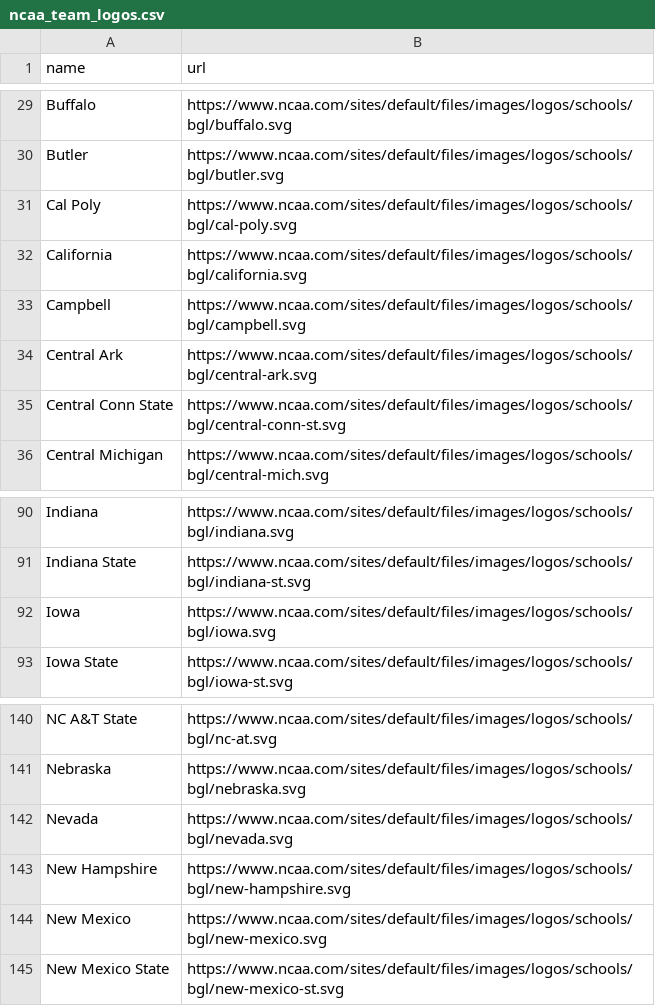
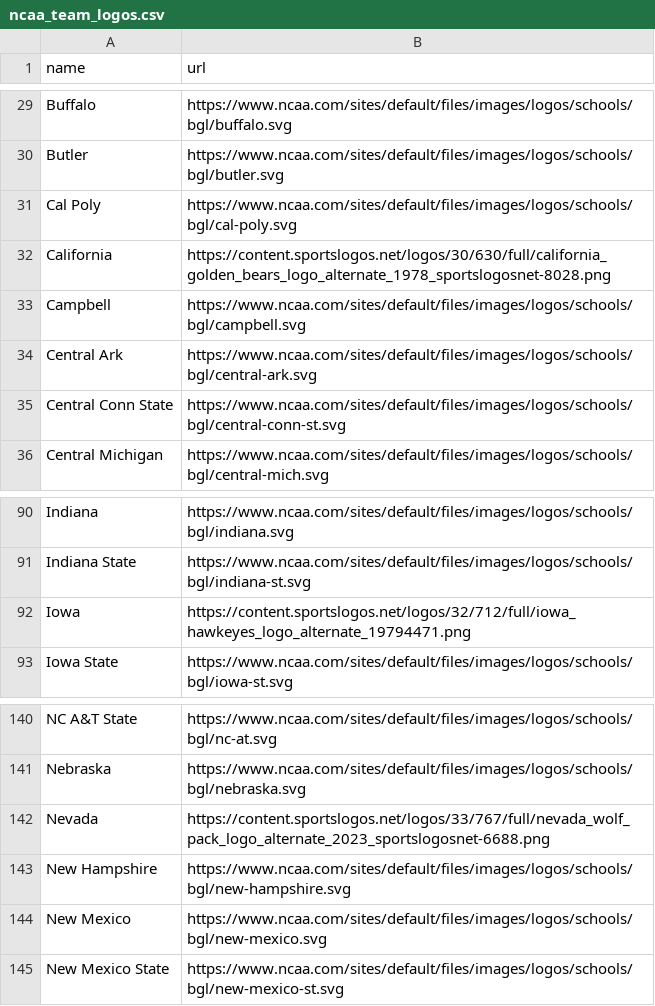
Before and after one commit to Talon42/ncaa-next-dynasty-tracker, a CSV file: public/logos/ncaa_team_logos.csv, drawn as a sheet; only a part is shown, gaps mark what is left out.

```diff
--- a/public/logos/ncaa_team_logos.csv
+++ b/public/logos/ncaa_team_logos.csv
@@ -31,3 +31,3 @@ Butler,https://www.ncaa.com/sites/default/files/images/logos/schools/bgl/butler.
 Cal Poly,https://www.ncaa.com/sites/default/files/images/logos/schools/bgl/cal-poly.svg
-California,https://www.ncaa.com/sites/default/files/images/logos/schools/bgl/california.svg
+California,https://content.sportslogos.net/logos/30/630/full/california_golden_bears_logo_alternate_1978_sportslogosnet-8028.png
 Campbell,https://www.ncaa.com/sites/default/files/images/logos/schools/bgl/campbell.svg
@@ -91,3 +91,3 @@ Indiana,https://www.ncaa.com/sites/default/files/images/logos/schools/bgl/indian
 Indiana State,https://www.ncaa.com/sites/default/files/images/logos/schools/bgl/indiana-st.svg
-Iowa,https://www.ncaa.com/sites/default/files/images/logos/schools/bgl/iowa.svg
+Iowa,https://content.sportslogos.net/logos/32/712/full/iowa_hawkeyes_logo_alternate_19794471.png
 Iowa State,https://www.ncaa.com/sites/default/files/images/logos/schools/bgl/iowa-st.svg
@@ -141,3 +141,3 @@ NC A&T State,https://www.ncaa.com/sites/default/files/images/logos/schools/bgl/n
 Nebraska,https://www.ncaa.com/sites/default/files/images/logos/schools/bgl/nebraska.svg
-Nevada,https://www.ncaa.com/sites/default/files/images/logos/schools/bgl/nevada.svg
+Nevada,https://content.sportslogos.net/logos/33/767/full/nevada_wolf_pack_logo_alternate_2023_sportslogosnet-6688.png
 New Hampshire,https://www.ncaa.com/sites/default/files/images/logos/schools/bgl/new-hampshire.svg
```
Also changed, not shown: public/logos/postseason.csv, 52 other files.
